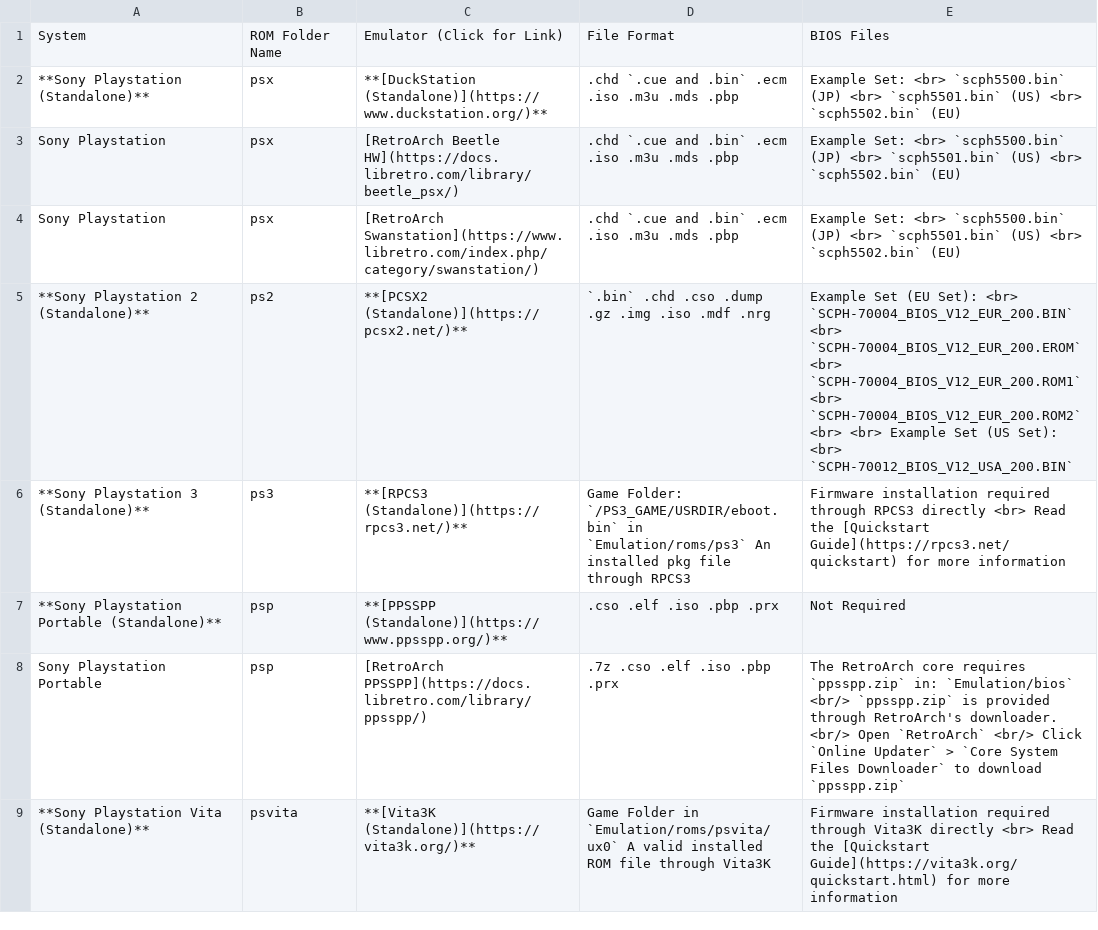
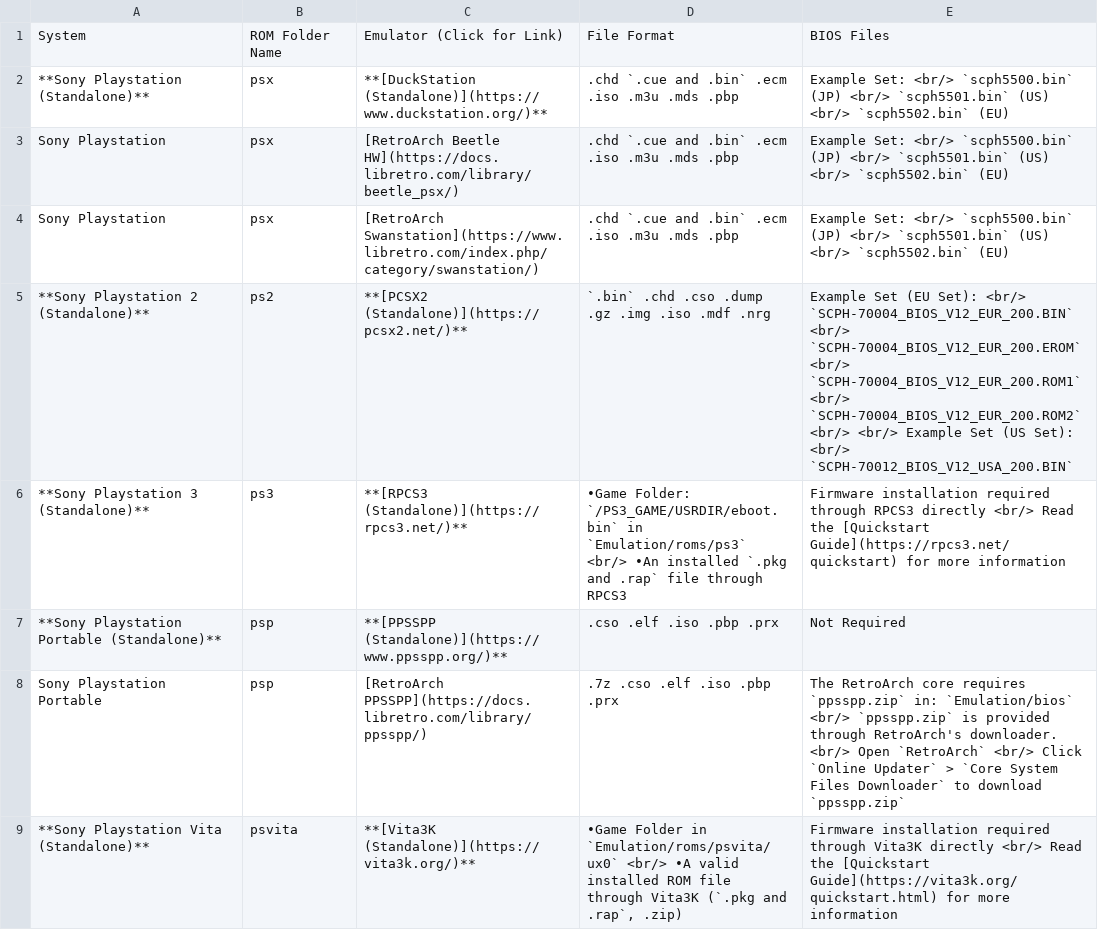
Before and after one commit to EmuDeck/emudeck.github.io, a CSV file: docs/tables/sony-cheat-sheet.csv, drawn as a sheet.

Commit message:
[Cheat Sheet] Clean up formatting

```diff
--- a/docs/tables/sony-cheat-sheet.csv
+++ b/docs/tables/sony-cheat-sheet.csv
@@ -1,9 +1,9 @@
 System,ROM Folder Name,Emulator (Click for Link),File Format,BIOS Files
-**Sony Playstation (Standalone)**,psx,**[DuckStation (Standalone)](https://www.duckstation.org/)**,.chd `.cue and .bin` .ecm .iso .m3u .mds .pbp,Example Set:  <br>   `scph5500.bin` (JP) <br>    `scph5501.bin` (US) <br>   `scph5502.bin` (EU)
-Sony Playstation,psx,[RetroArch Beetle HW](https://docs.libretro.com/library/beetle_psx/),.chd `.cue and .bin` .ecm .iso .m3u .mds .pbp,Example Set:  <br>   `scph5500.bin` (JP) <br>    `scph5501.bin` (US) <br>   `scph5502.bin` (EU)
-Sony Playstation,psx,[RetroArch Swanstation](https://www.libretro.com/index.php/category/swanstation/),.chd `.cue and .bin` .ecm .iso .m3u .mds .pbp,Example Set:  <br>   `scph5500.bin` (JP) <br>    `scph5501.bin` (US) <br>   `scph5502.bin` (EU)
-**Sony Playstation 2 (Standalone)**,ps2,**[PCSX2 (Standalone)](https://pcsx2.net/)**,`.bin` .chd .cso .dump .gz .img .iso .mdf .nrg,Example Set (EU Set): <br>   `SCPH-70004_BIOS_V12_EUR_200.BIN` <br>   `SCPH-70004_BIOS_V12_EUR_200.EROM` <br>    `SCPH-70004_BIOS_V12_EUR_200.ROM1` <br>   `SCPH-70004_BIOS_V12_EUR_200.ROM2` <br> <br>  Example Set (US Set): <br> `SCPH-70012_BIOS_V12_USA_200.BIN`
-**Sony Playstation 3 (Standalone)**,ps3,**[RPCS3 (Standalone)](https://rpcs3.net/)**,Game Folder: `/PS3_GAME/USRDIR/eboot.bin` in `Emulation/roms/ps3`     An installed pkg file through RPCS3,Firmware installation required through RPCS3 directly <br>   Read the [Quickstart Guide](https://rpcs3.net/quickstart) for more information
+**Sony Playstation (Standalone)**,psx,**[DuckStation (Standalone)](https://www.duckstation.org/)**,.chd `.cue and .bin` .ecm .iso .m3u .mds .pbp,Example Set:  <br/>    `scph5500.bin` (JP) <br/>     `scph5501.bin` (US) <br/>    `scph5502.bin` (EU)
+Sony Playstation,psx,[RetroArch Beetle HW](https://docs.libretro.com/library/beetle_psx/),.chd `.cue and .bin` .ecm .iso .m3u .mds .pbp,Example Set:  <br/>    `scph5500.bin` (JP) <br/>     `scph5501.bin` (US) <br/>    `scph5502.bin` (EU)
+Sony Playstation,psx,[RetroArch Swanstation](https://www.libretro.com/index.php/category/swanstation/),.chd `.cue and .bin` .ecm .iso .m3u .mds .pbp,Example Set:  <br/>    `scph5500.bin` (JP) <br/>     `scph5501.bin` (US) <br/>    `scph5502.bin` (EU)
+**Sony Playstation 2 (Standalone)**,ps2,**[PCSX2 (Standalone)](https://pcsx2.net/)**,`.bin` .chd .cso .dump .gz .img .iso .mdf .nrg,Example Set (EU Set): <br/>    `SCPH-70004_BIOS_V12_EUR_200.BIN` <br/>    `SCPH-70004_BIOS_V12_EUR_200.EROM` <br/>     `SCPH-70004_BIOS_V12_EUR_200.ROM1` <br/>    `SCPH-70004_BIOS_V12_EUR_200.ROM2` <br/>  <br/>   Example Set (US Set): <br/>  `SCPH-70012_BIOS_V12_USA_200.BIN`
+**Sony Playstation 3 (Standalone)**,ps3,**[RPCS3 (Standalone)](https://rpcs3.net/)**,∙Game Folder: `/PS3_GAME/USRDIR/eboot.bin` in `Emulation/roms/ps3` <br/> ∙An installed `.pkg and .rap` file through RPCS3,Firmware installation required through RPCS3 directly <br/>  Read the [Quickstart Guide](https://rpcs3.net/quickstart) for more information
 **Sony Playstation Portable (Standalone)**,psp,**[PPSSPP (Standalone)](https://www.ppsspp.org/)**,.cso .elf .iso .pbp .prx,Not Required
 Sony Playstation Portable,psp,[RetroArch PPSSPP](https://docs.libretro.com/library/ppsspp/),.7z .cso .elf .iso .pbp .prx ,The RetroArch core requires `ppsspp.zip` in:  `Emulation/bios` <br/>   `ppsspp.zip` is provided through RetroArch's downloader. <br/> Open `RetroArch` <br/>  Click `Online Updater` > `Core System Files Downloader` to download `ppsspp.zip`
-**Sony Playstation Vita (Standalone)**,psvita,**[Vita3K (Standalone)](https://vita3k.org/)**,Game Folder in `Emulation/roms/psvita/ux0`    A valid installed ROM file through Vita3K,Firmware installation required through Vita3K directly <br>   Read the [Quickstart Guide](https://vita3k.org/quickstart.html) for more information
+**Sony Playstation Vita (Standalone)**,psvita,**[Vita3K (Standalone)](https://vita3k.org/)**,"∙Game Folder in `Emulation/roms/psvita/ux0` <br/> ∙A valid installed ROM file through Vita3K (`.pkg and .rap`, .zip)",Firmware installation required through Vita3K directly <br/> Read the [Quickstart Guide](https://vita3k.org/quickstart.html) for more information
```
Also changed, not shown: docs/tables/arcade-and-mame-related-emulation-cheat-sheet.csv, docs/tables/microsoft-cheat-sheet.csv, 1 other file.
